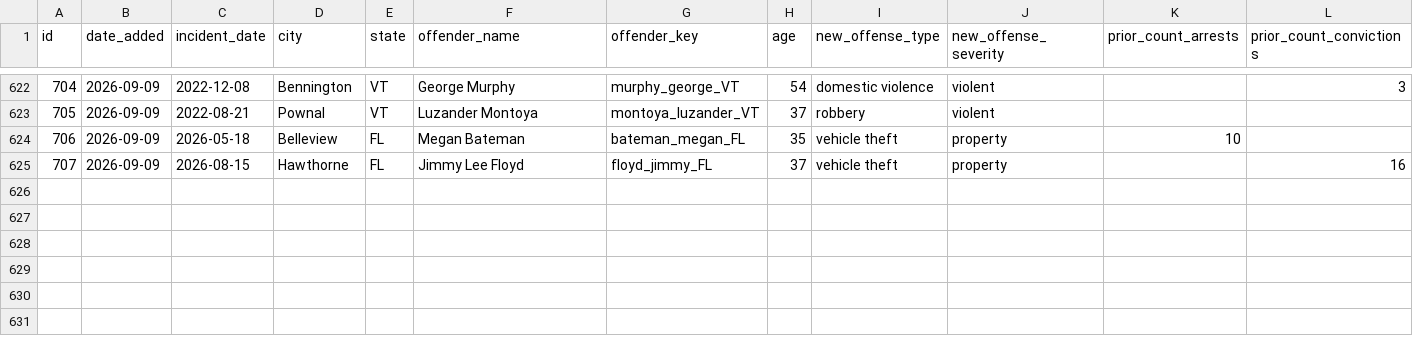
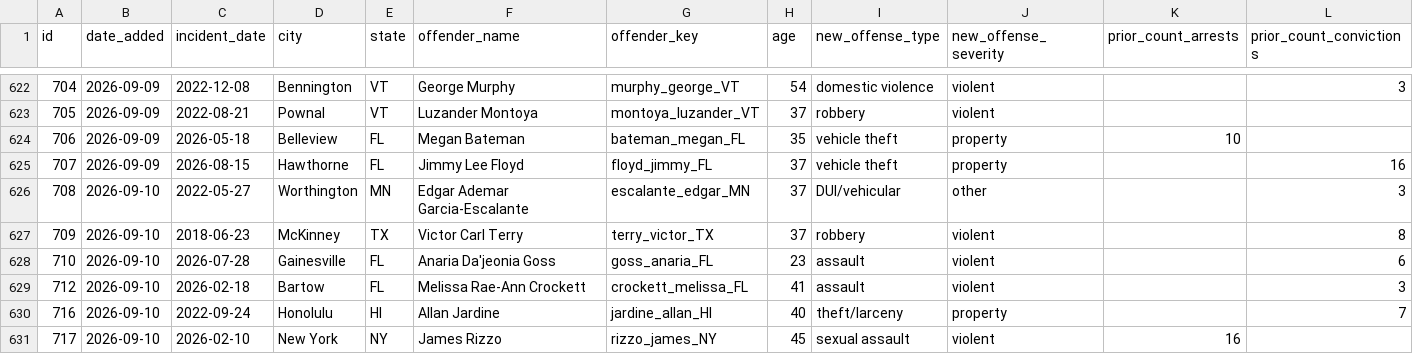
Before and after one commit to CharlesFainLehman/Underincarcerated, a CSV file: data/removed.csv, drawn as a sheet; only a part is shown, gaps mark what is left out; rows hold the shown columns only; the diff names each change by its address in the sheet, - before the commit and + after, or states it on an @@ line.

```diff
--- a/data/removed.csv
+++ b/data/removed.csv
+row 626: 708 | 2026-09-10 | 2022-05-27 | Worthington | MN | Edgar Ademar Garcia-Escalante | escalante_edgar_MN | 37 | DUI/vehicular | other |  | 3
+row 627: 709 | 2026-09-10 | 2018-06-23 | McKinney | TX | Victor Carl Terry | terry_victor_TX | 37 | robbery | violent |  | 8
+row 628: 710 | 2026-09-10 | 2026-07-28 | Gainesville | FL | Anaria Da'jeonia Goss | goss_anaria_FL | 23 | assault | violent |  | 6
+row 629: 712 | 2026-09-10 | 2026-02-18 | Bartow | FL | Melissa Rae-Ann Crockett | crockett_melissa_FL | 41 | assault | violent |  | 3
+row 630: 716 | 2026-09-10 | 2022-09-24 | Honolulu | HI | Allan Jardine | jardine_allan_HI | 40 | theft/larceny | property |  | 7
+row 631: 717 | 2026-09-10 | 2026-02-10 | New York | NY | James Rizzo | rizzo_james_NY | 45 | sexual assault | violent | 16
```
Also changed, not shown: data/offenders.csv, site/offenders.csv, 10 other files.
